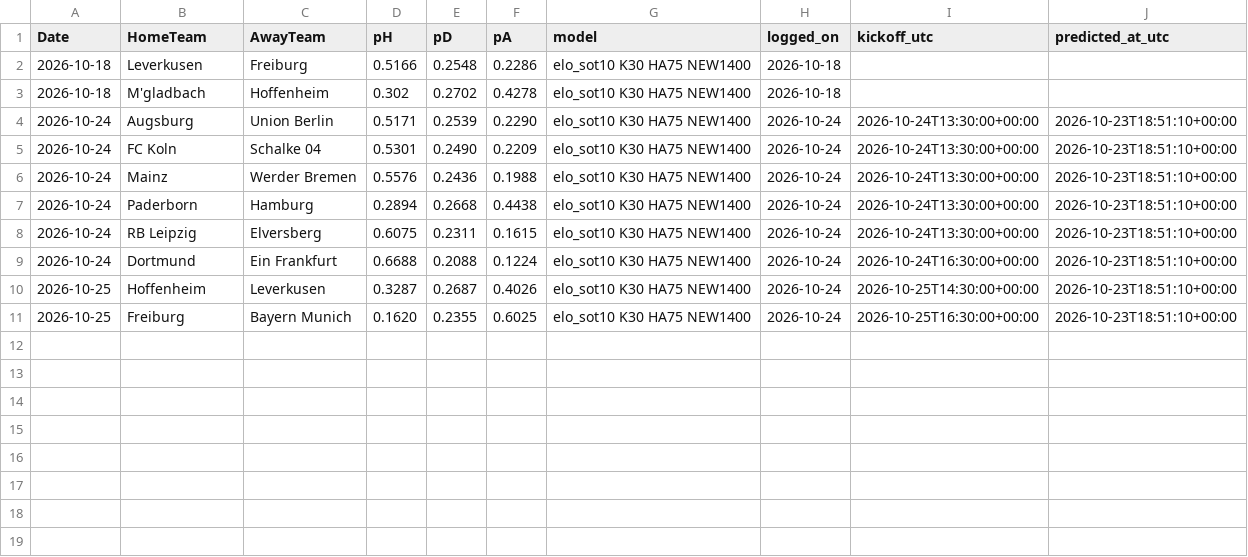
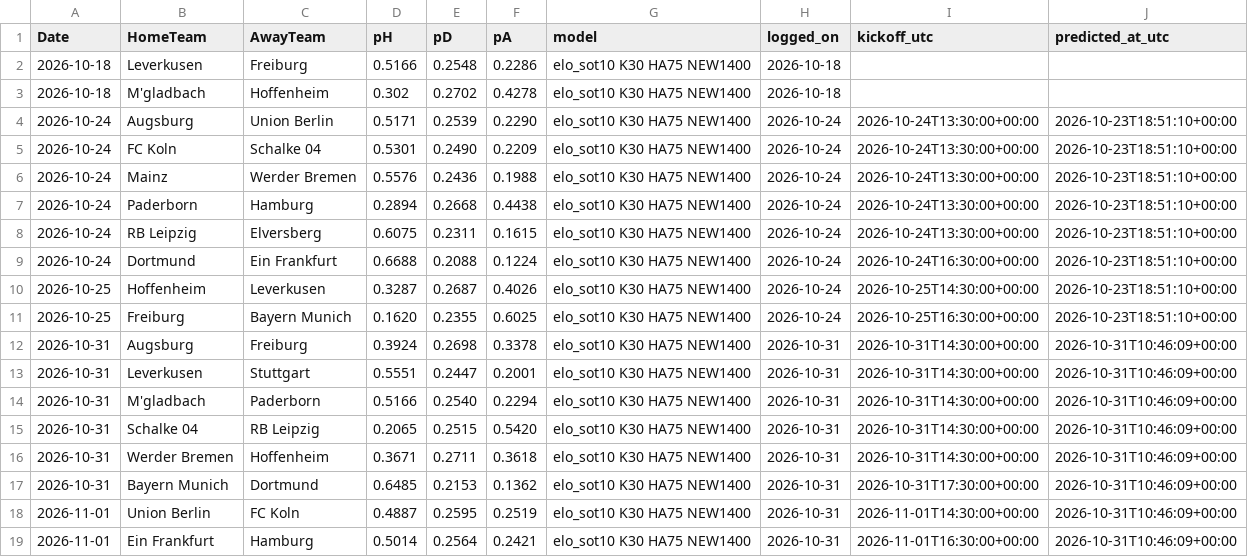
Before and after one commit to wag9/football-app, a CSV file: data/bundesliga_predictions_log.csv, drawn as a sheet; the diff names each change by its address in the sheet, - before the commit and + after, or states it on an @@ line.

```diff
--- a/data/bundesliga_predictions_log.csv
+++ b/data/bundesliga_predictions_log.csv
+row 12: 2026-10-31 | Augsburg | Freiburg | 0.3924 | 0.2698 | 0.3378 | elo_sot10 K30 HA75 NEW1400 | 2026-10-31 | 2026-10-31T14:30:00+00:00 | 2026-10-31T10:46:09+00:00
+row 13: 2026-10-31 | Leverkusen | Stuttgart | 0.5551 | 0.2447 | 0.2001 | elo_sot10 K30 HA75 NEW1400 | 2026-10-31 | 2026-10-31T14:30:00+00:00 | 2026-10-31T10:46:09+00:00
+row 14: 2026-10-31 | M'gladbach | Paderborn | 0.5166 | 0.2540 | 0.2294 | elo_sot10 K30 HA75 NEW1400 | 2026-10-31 | 2026-10-31T14:30:00+00:00 | 2026-10-31T10:46:09+00:00
+row 15: 2026-10-31 | Schalke 04 | RB Leipzig | 0.2065 | 0.2515 | 0.5420 | elo_sot10 K30 HA75 NEW1400 | 2026-10-31 | 2026-10-31T14:30:00+00:00 | 2026-10-31T10:46:09+00:00
+row 16: 2026-10-31 | Werder Bremen | Hoffenheim | 0.3671 | 0.2711 | 0.3618 | elo_sot10 K30 HA75 NEW1400 | 2026-10-31 | 2026-10-31T14:30:00+00:00 | 2026-10-31T10:46:09+00:00
+row 17: 2026-10-31 | Bayern Munich | Dortmund | 0.6485 | 0.2153 | 0.1362 | elo_sot10 K30 HA75 NEW1400 | 2026-10-31 | 2026-10-31T17:30:00+00:00 | 2026-10-31T10:46:09+00:00
+row 18: 2026-11-01 | Union Berlin | FC Koln | 0.4887 | 0.2595 | 0.2519 | elo_sot10 K30 HA75 NEW1400 | 2026-10-31 | 2026-11-01T14:30:00+00:00 | 2026-10-31T10:46:09+00:00
+row 19: 2026-11-01 | Ein Frankfurt | Hamburg | 0.5014 | 0.2564 | 0.2421 | elo_sot10 K30 HA75 NEW1400 | 2026-10-31 | 2026-11-01T16:30:00+00:00 | 2026-10-31T10:46:09+00:00
```
Also changed, not shown: data/laliga_predictions_log.csv, data/ligue1_predictions_log.csv, 5 other files.
